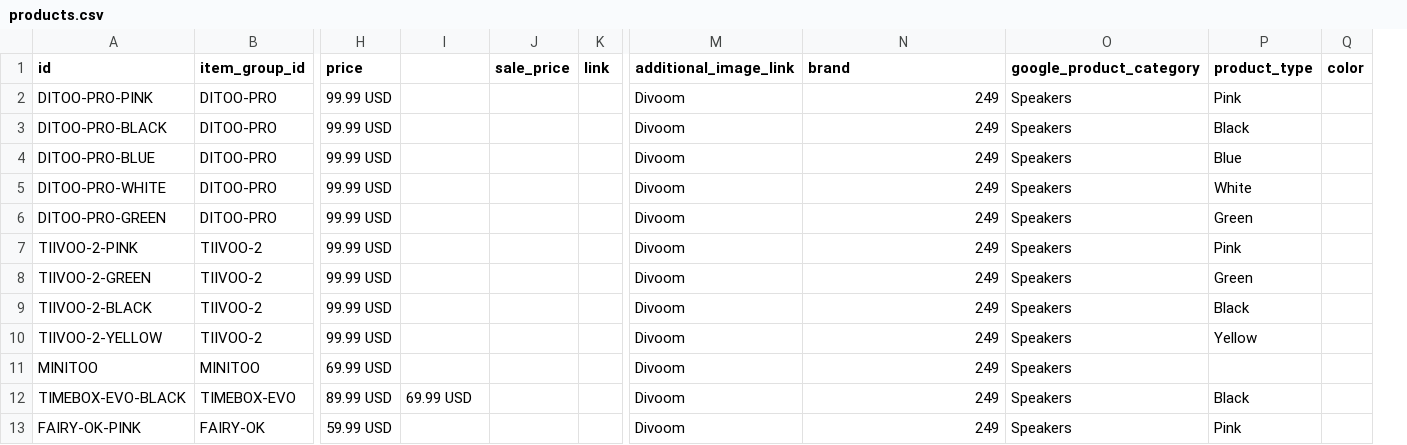
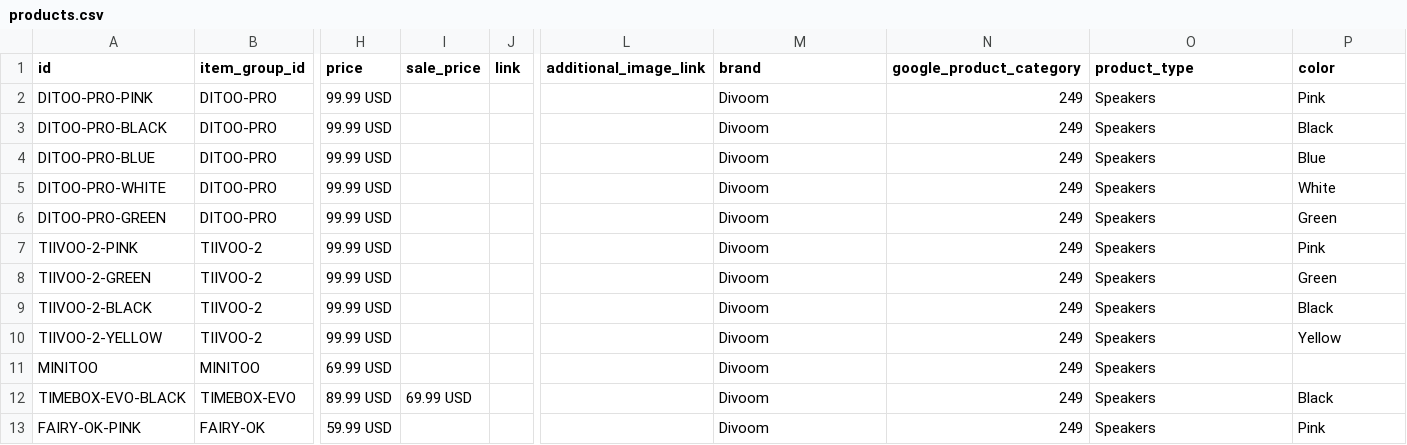
Before and after one commit to alfazarqom/alfazarqom.github.io, a CSV file: products.csv, drawn as a sheet; only a part is shown, gaps mark what is left out; removed rows and columns are numbered as before the commit, all else as after; the diff names each change by its address in the sheet, - before the commit and + after, or states it on an @@ line.

Commit message:
Fix product feed sale_price column alignment

```diff
--- a/products.csv
+++ b/products.csv
-column J (sale_price), empty
+column L (additional_image_link), empty
-column Q (color), empty
-I1: (empty)
+I1: sale_price
-M1: additional_image_link
+M1: brand
-N1: brand
+N1: google_product_category
-O1: google_product_category
+O1: product_type
-P1: product_type
+P1: color
```
